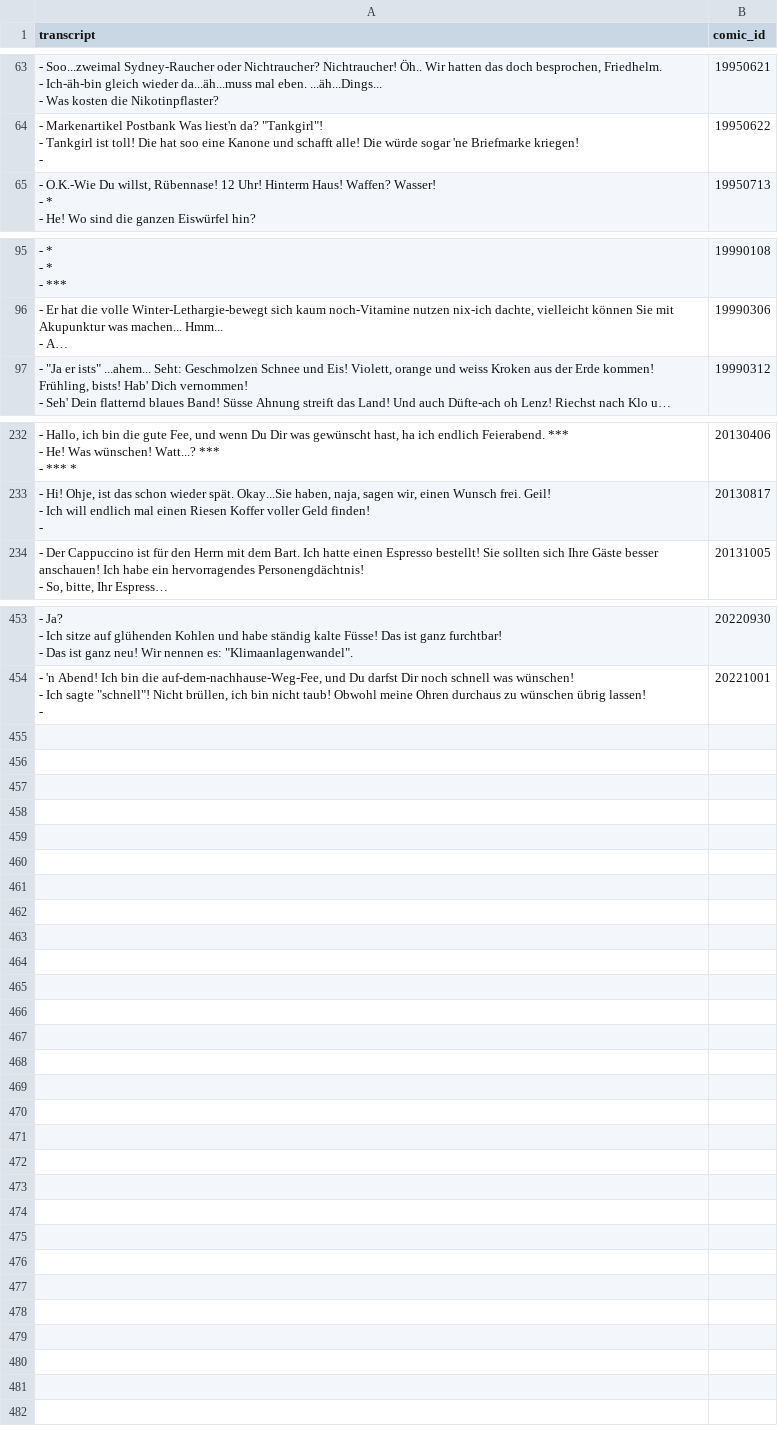
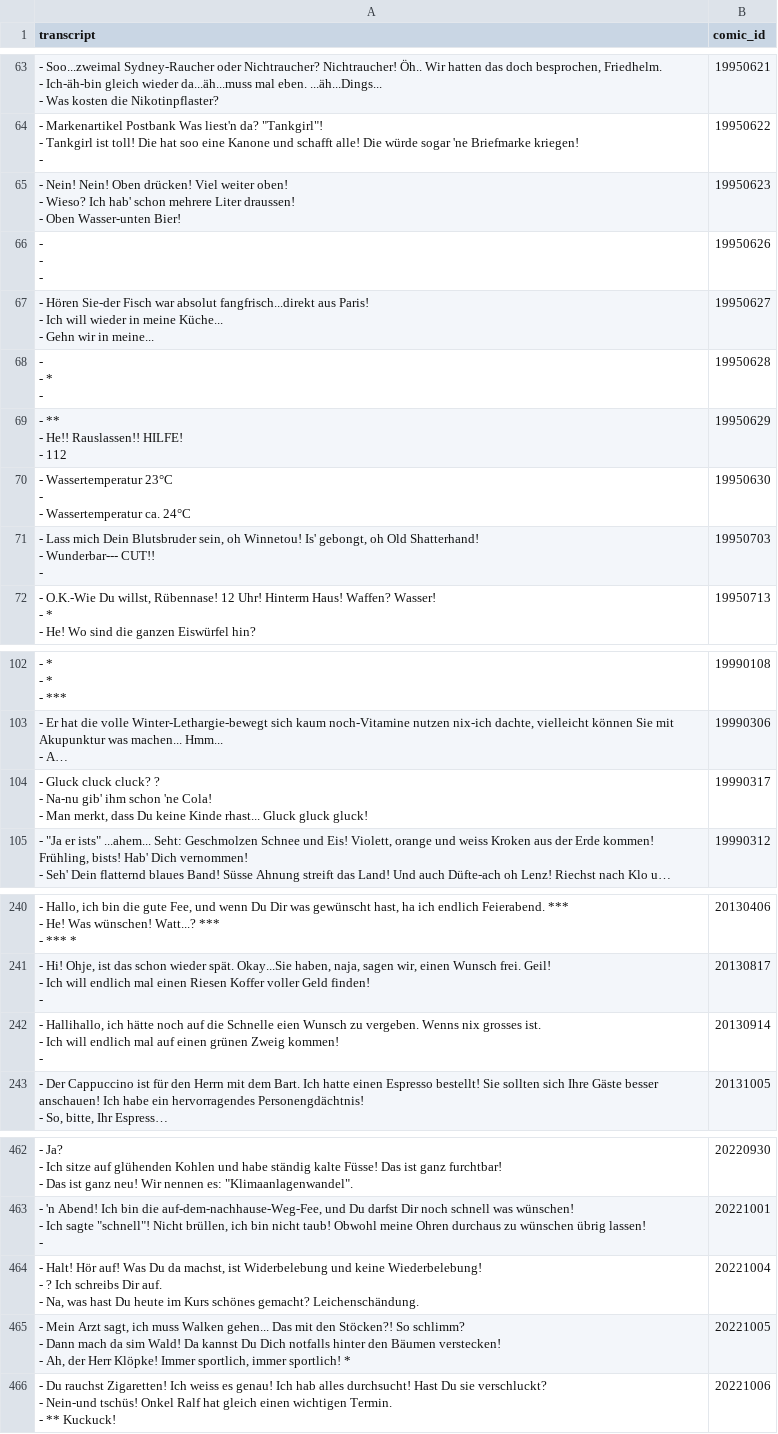
Before and after one commit to Dobby233Liu/garfield.csv, a CSV file: Tom.csv, drawn as a sheet; only a part is shown, gaps mark what is left out; long unchanged cells end in …; ↵ is a line break in a cell; the diff names each change by its address in the sheet, - before the commit and + after, or states it on an @@ line.

```diff
--- a/Tom.csv
+++ b/Tom.csv
+row 65: - Nein! Nein! Oben drücken! Viel weiter oben! ↵ - Wieso? Ich hab' schon mehrere Liter draussen! ↵ - Oben Wasser-unten Bier! | 19950623
+row 66: - ↵ - ↵ - | 19950626
+row 67: - Hören Sie-der Fisch war absolut fangfrisch...direkt aus Paris! ↵ - Ich will wieder in meine Küche... ↵ - Gehn wir in meine... | 19950627
+row 68: - ↵ - * ↵ - | 19950628
+row 69: - ** ↵ - He!! Rauslassen!! HILFE! ↵ - 112 | 19950629
+row 70: - Wassertemperatur 23°C ↵ - ↵ - Wassertemperatur ca. 24°C | 19950630
+row 71: - Lass mich Dein Blutsbruder sein, oh Winnetou! Is' gebongt, oh Old Shatterhand! ↵ - Wunderbar--- CUT!! ↵ - | 19950703
+row 104: - Gluck cluck cluck? ? ↵ - Na-nu gib' ihm schon 'ne Cola! ↵ - Man merkt, dass Du keine Kinde rhast... Gluck gluck gluck! | 19990317
+row 242: - Hallihallo, ich hätte noch auf die Schnelle eien Wunsch zu vergeben. Wenns nix grosses ist. ↵ - Ich will endlich mal auf einen grünen Zweig kommen! ↵ - | 20130914
+row 464: - Halt! Hör auf! Was Du da machst, ist Widerbelebung und keine Wiederbelebung! ↵ - ? Ich schreibs Dir auf. ↵ - Na, was hast Du heute im Kurs schönes gemacht? Leichenschändung. | 20221004
+row 465: - Mein Arzt sagt, ich muss Walken gehen... Das mit den Stöcken?! So schlimm? ↵ - Dann mach da sim Wald! Da kannst Du Dich notfalls hinter den Bäumen verstecken! ↵ - Ah, der Herr Klöpke! Immer sportlich, immer sportlich! * | 20221005
+row 466: - Du rauchst Zigaretten! Ich weiss es genau! Ich hab alles durchsucht! Hast Du sie verschluckt? ↵ - Nein-und tschüs! Onkel Ralf hat gleich einen wichtigen Termin. ↵ - ** Kuckuck! | 20221006
```
Also changed, not shown: 14 other files.
